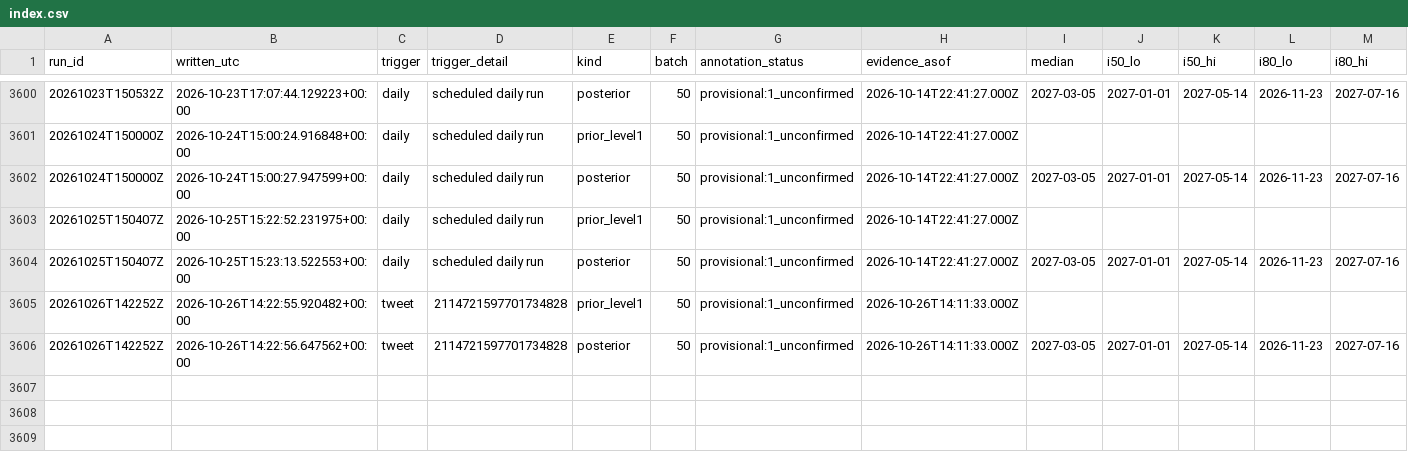
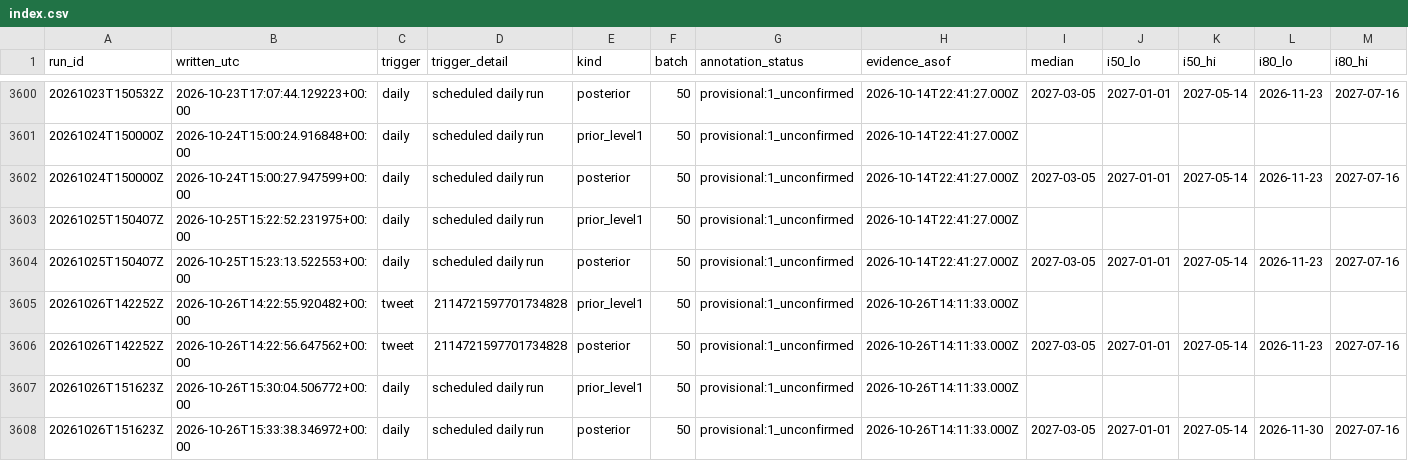
Before and after one commit to geanodong-bcrs/hxh-forecast, a CSV file: data/forecasts/index.csv, drawn as a sheet; only a part is shown, gaps mark what is left out; rows hold the shown columns only; the diff names each change by its address in the sheet, - before the commit and + after, or states it on an @@ line.

Commit message:
publish forecast 2026-10-26 15:54 UTC

```diff
--- a/data/forecasts/index.csv
+++ b/data/forecasts/index.csv
+row 3607: 20261026T151623Z | 2026-10-26T15:30:04.506772+00:00 | daily | scheduled daily run | prior_level1 | 50 | provisional:1_unconfirmed | 2026-10-26T14:11:33.000Z
+row 3608: 20261026T151623Z | 2026-10-26T15:33:38.346972+00:00 | daily | scheduled daily run | posterior | 50 | provisional:1_unconfirmed | 2026-10-26T14:11:33.000Z | 2027-03-05 | 2027-01-01 | 2027-05-14 | 2026-11-30 | 2027-07-16
```
Also changed, not shown: data/automation/poll_log.csv, data/processed/chapters.csv, 9 other files.
